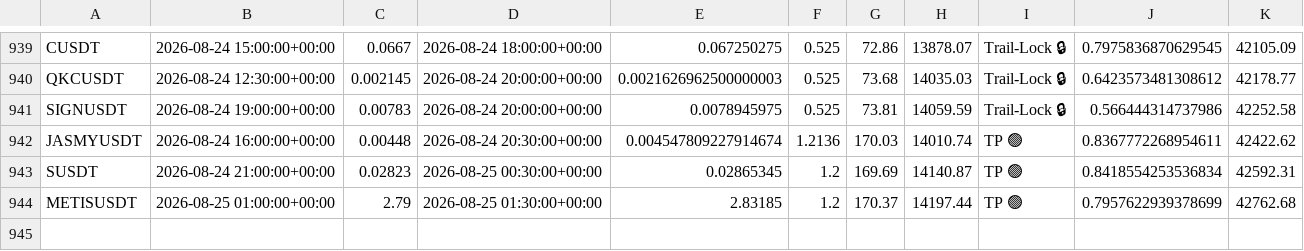
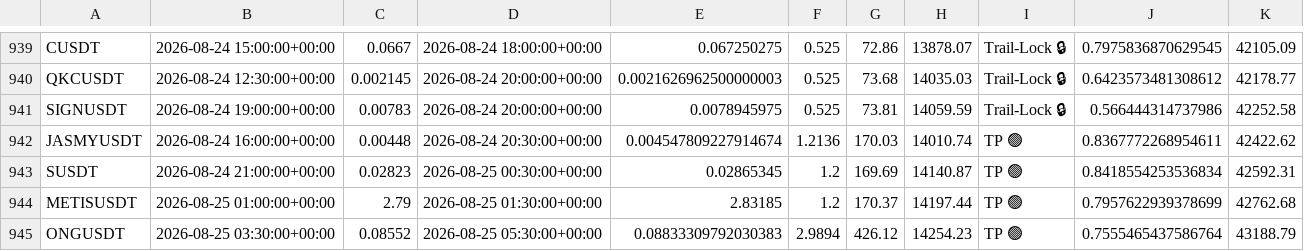
Before and after one commit to tlal1000666-ux/scalpingtalalbot, a CSV file: trades_log.csv, drawn as a sheet; only a part is shown, gaps mark what is left out.

```diff
--- a/trades_log.csv
+++ b/trades_log.csv
@@ -944 +944,2 @@ SUSDT,2026-08-24 21:00:00+00:00,0.02823,2026-08-25 00:30:00+00:00,0.02865345,1.2
 METISUSDT,2026-08-25 01:00:00+00:00,2.79,2026-08-25 01:30:00+00:00,2.83185,1.2,170.37,14197.44,TP 🟢,0.7957622939378699,42762.68
+ONGUSDT,2026-08-25 03:30:00+00:00,0.08552,2026-08-25 05:30:00+00:00,0.08833309792030383,2.9894,426.12,14254.23,TP 🟢,0.7555465437586764,43188.79
```
Also changed, not shown: shadow_trades_log.csv, 1 other file.
